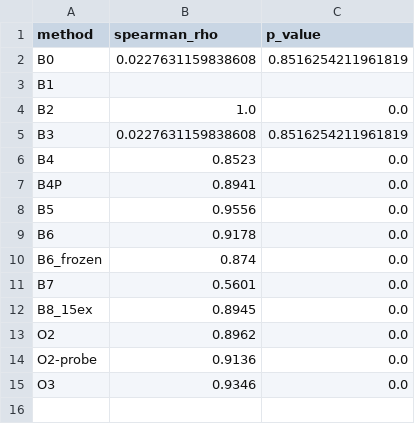
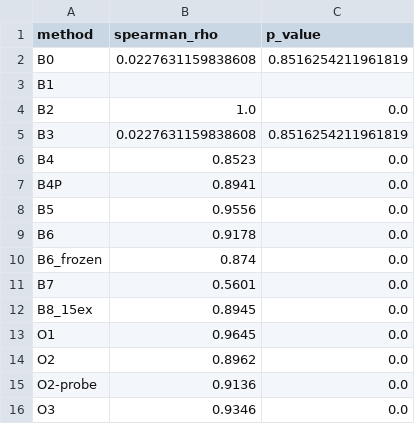
Before and after one commit to resnet18/synecdoche, a CSV file: results/ablation/consistency_summary.csv, drawn as a sheet; the diff names each change by its address in the sheet, - before the commit and + after, or states it on an @@ line.

```diff
--- a/results/ablation/consistency_summary.csv
+++ b/results/ablation/consistency_summary.csv
+row 13: O1 | 0.9645 | 0.0
```
Also changed, not shown: results/o1/predictions.csv, results/o1/predictions_original.csv, 8 other files.
